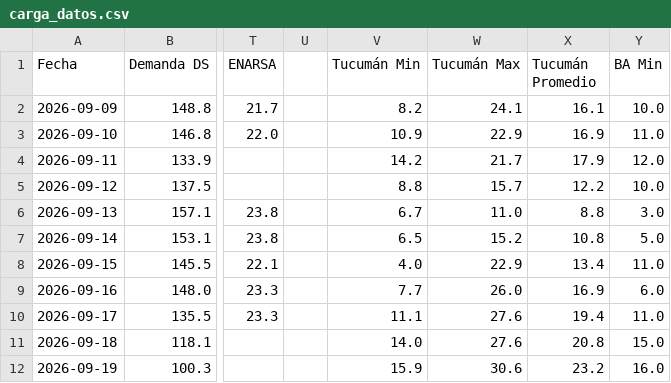
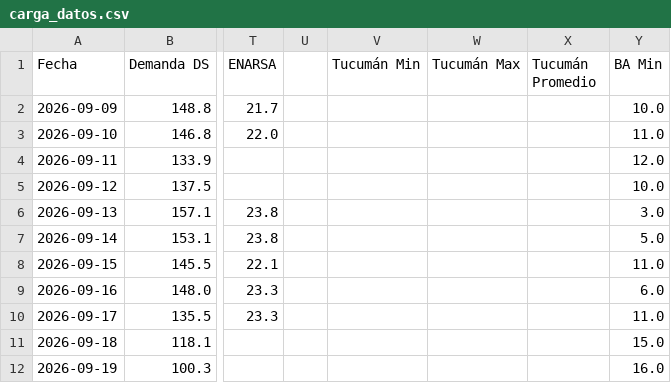
Before and after one commit to mpodeley/estado-red-gas, a CSV file: public/data/carga_datos.csv, drawn as a sheet; only a part is shown, gaps mark what is left out; the diff covers the shown part only; the diff names each change by its address in the sheet, - before the commit and + after, or states it on an @@ line.

```diff
--- a/public/data/carga_datos.csv
+++ b/public/data/carga_datos.csv
-V2 (Tucumán Min): 8.2
+V2 (Tucumán Min): (empty)
-W2 (Tucumán Max): 24.1
+W2 (Tucumán Max): (empty)
-X2 (Tucumán Promedio): 16.1
+X2 (Tucumán Promedio): (empty)
-V3 (Tucumán Min): 10.9
+V3 (Tucumán Min): (empty)
-W3 (Tucumán Max): 22.9
+W3 (Tucumán Max): (empty)
-X3 (Tucumán Promedio): 16.9
+X3 (Tucumán Promedio): (empty)
-V4 (Tucumán Min): 14.2
+V4 (Tucumán Min): (empty)
-W4 (Tucumán Max): 21.7
+W4 (Tucumán Max): (empty)
-X4 (Tucumán Promedio): 17.9
+X4 (Tucumán Promedio): (empty)
-V5 (Tucumán Min): 8.8
+V5 (Tucumán Min): (empty)
-W5 (Tucumán Max): 15.7
+W5 (Tucumán Max): (empty)
-X5 (Tucumán Promedio): 12.2
+X5 (Tucumán Promedio): (empty)
-V6 (Tucumán Min): 6.7
+V6 (Tucumán Min): (empty)
-W6 (Tucumán Max): 11.0
+W6 (Tucumán Max): (empty)
-X6 (Tucumán Promedio): 8.8
+X6 (Tucumán Promedio): (empty)
-V7 (Tucumán Min): 6.5
+V7 (Tucumán Min): (empty)
-W7 (Tucumán Max): 15.2
+W7 (Tucumán Max): (empty)
-X7 (Tucumán Promedio): 10.8
+X7 (Tucumán Promedio): (empty)
-V8 (Tucumán Min): 4.0
+V8 (Tucumán Min): (empty)
-W8 (Tucumán Max): 22.9
+W8 (Tucumán Max): (empty)
-X8 (Tucumán Promedio): 13.4
+X8 (Tucumán Promedio): (empty)
-V9 (Tucumán Min): 7.7
+V9 (Tucumán Min): (empty)
-W9 (Tucumán Max): 26.0
+W9 (Tucumán Max): (empty)
-X9 (Tucumán Promedio): 16.9
+X9 (Tucumán Promedio): (empty)
-V10 (Tucumán Min): 11.1
+V10 (Tucumán Min): (empty)
-W10:W11 (Tucumán Max): 27.6
+W10:W11 (Tucumán Max): (empty)
-X10 (Tucumán Promedio): 19.4
+X10 (Tucumán Promedio): (empty)
-V11 (Tucumán Min): 14.0
+V11 (Tucumán Min): (empty)
-X11 (Tucumán Promedio): 20.8
+X11 (Tucumán Promedio): (empty)
-V12 (Tucumán Min): 15.9
+V12 (Tucumán Min): (empty)
-W12 (Tucumán Max): 30.6
+W12 (Tucumán Max): (empty)
-X12 (Tucumán Promedio): 23.2
+X12 (Tucumán Promedio): (empty)
```
Also changed, not shown: 117 edited cells elsewhere in this file, public/data/daily.csv, public/data/enargas.csv, 29 other files.
